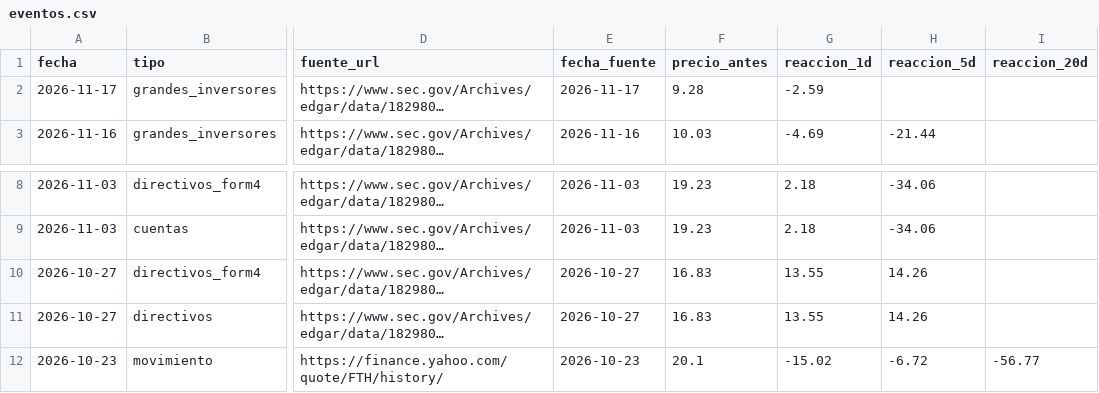
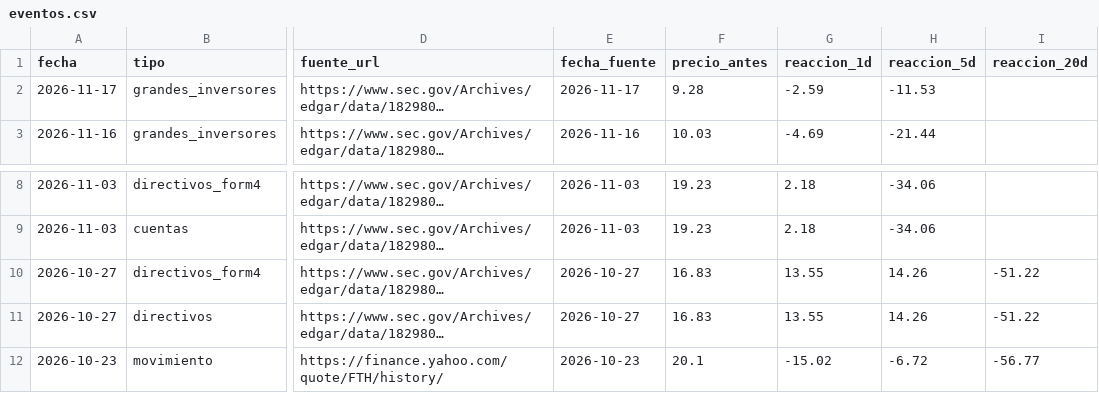
Before and after one commit to Rubenmanga/trading-lab, a CSV file: investigacion/expedientes/FTH/eventos.csv, drawn as a sheet; only a part is shown, gaps mark what is left out; long unchanged cells end in …; the diff names each change by its address in the sheet, - before the commit and + after, or states it on an @@ line.

```diff
--- a/investigacion/expedientes/FTH/eventos.csv
+++ b/investigacion/expedientes/FTH/eventos.csv
-H2 (reaccion_5d): (empty)
+H2 (reaccion_5d): -11.53
-I10:I11 (reaccion_20d): (empty)
+I10:I11 (reaccion_20d): -51.22
```
Also changed, not shown: investigacion/expedientes/AEHR/eventos.csv, investigacion/expedientes/RAPP/eventos.csv, 10 other files.
